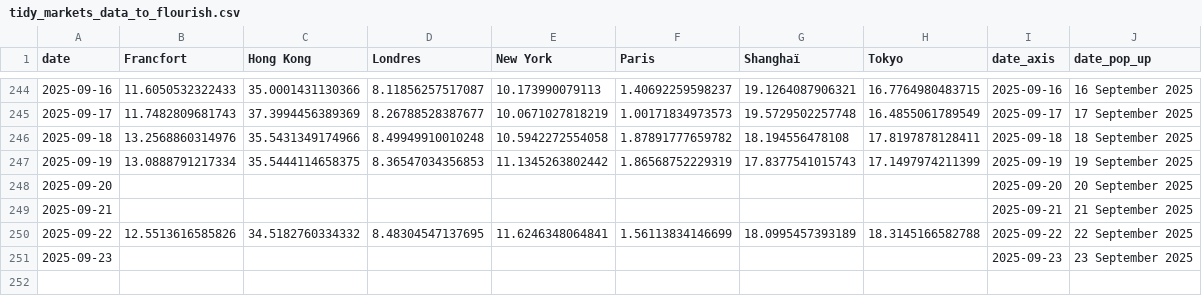
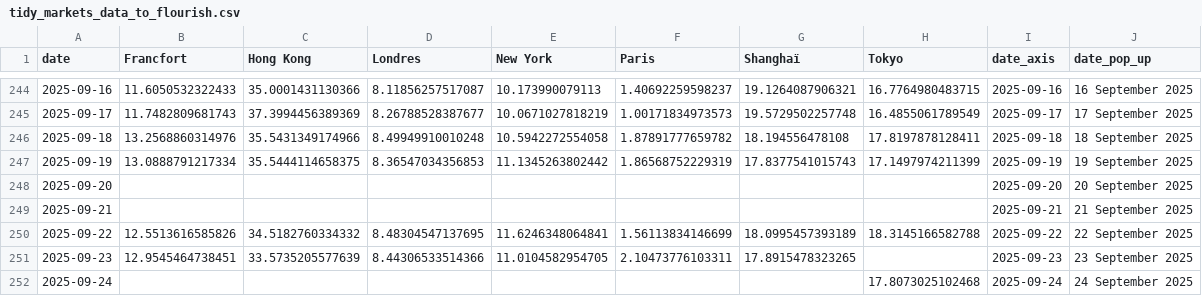
Before and after one commit to mthlht/markets-tracker, a CSV file: data/tidy_markets_data_to_flourish.csv, drawn as a sheet; only a part is shown, gaps mark what is left out.

```diff
--- a/data/tidy_markets_data_to_flourish.csv
+++ b/data/tidy_markets_data_to_flourish.csv
@@ -250,2 +250,3 @@ date,Francfort,Hong Kong,Londres,New York,Paris,Shanghaï,Tokyo,date_axis,date_p
 2025-09-22,12.5513616585826,34.5182760334332,8.48304547137695,11.6246348064841,1.56113834146699,18.0995457393189,18.3145166582788,2025-09-22,22 September 2025
-2025-09-23,,,,,,,,2025-09-23,23 September 2025
+2025-09-23,12.9545464738451,33.5735205577639,8.44306533514366,11.0104582954705,2.10473776103311,17.8915478323265,,2025-09-23,23 September 2025
+2025-09-24,,,,,,,17.8073025102468,2025-09-24,24 September 2025
```
